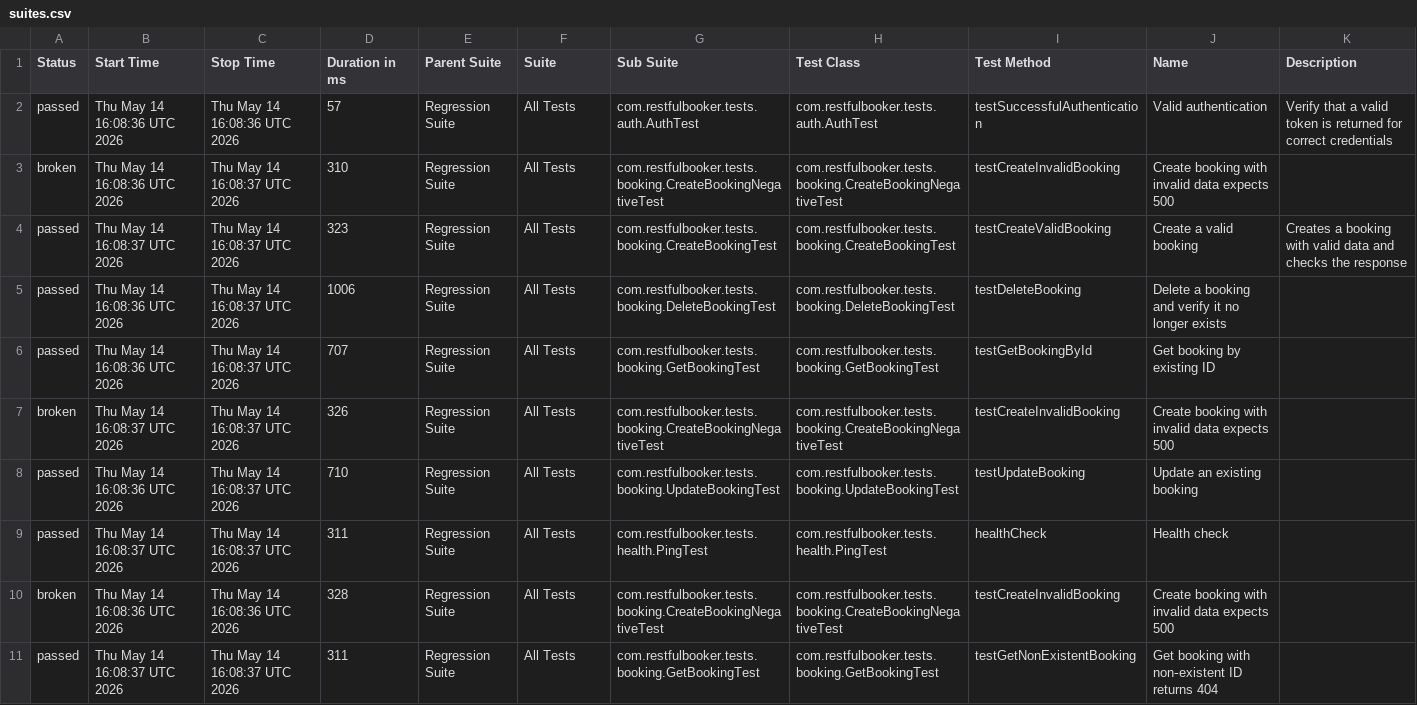
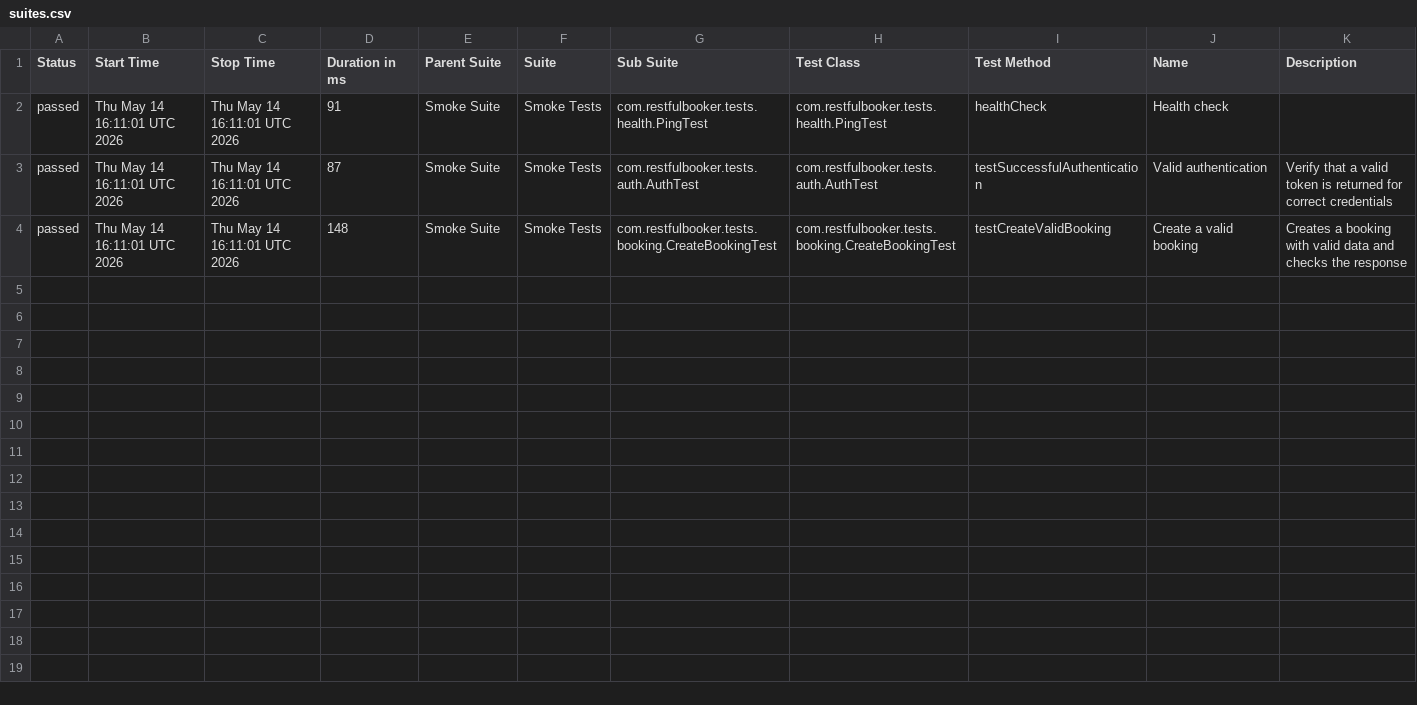
Before and after one commit to adriansebastiann/restful-booker-tests, a CSV file: reports/data/suites.csv, drawn as a sheet.

```diff
--- a/reports/data/suites.csv
+++ b/reports/data/suites.csv
@@ -1,11 +1,4 @@
 "Status","Start Time","Stop Time","Duration in ms","Parent Suite","Suite","Sub Suite","Test Class","Test Method","Name","Description"
-"passed","Thu May 14 16:08:36 UTC 2026","Thu May 14 16:08:36 UTC 2026","57","Regression Suite","All Tests","com.restfulbooker.tests.auth.AuthTest","com.restfulbooker.tests.auth.AuthTest","testSuccessfulAuthentication","Valid authentication","Verify that a valid token is returned for correct credentials"
-"broken","Thu May 14 16:08:36 UTC 2026","Thu May 14 16:08:37 UTC 2026","310","Regression Suite","All Tests","com.restfulbooker.tests.booking.CreateBookingNegativeTest","com.restfulbooker.tests.booking.CreateBookingNegativeTest","testCreateInvalidBooking","Create booking with invalid data expects 500",""
-"passed","Thu May 14 16:08:37 UTC 2026","Thu May 14 16:08:37 UTC 2026","323","Regression Suite","All Tests","com.restfulbooker.tests.booking.CreateBookingTest","com.restfulbooker.tests.booking.CreateBookingTest","testCreateValidBooking","Create a valid booking","Creates a booking with valid data and checks the response"
-"passed","Thu May 14 16:08:36 UTC 2026","Thu May 14 16:08:37 UTC 2026","1006","Regression Suite","All Tests","com.restfulbooker.tests.booking.DeleteBookingTest","com.restfulbooker.tests.booking.DeleteBookingTest","testDeleteBooking","Delete a booking and verify it no longer exists",""
-"passed","Thu May 14 16:08:36 UTC 2026","Thu May 14 16:08:37 UTC 2026","707","Regression Suite","All Tests","com.restfulbooker.tests.booking.GetBookingTest","com.restfulbooker.tests.booking.GetBookingTest","testGetBookingById","Get booking by existing ID",""
-"broken","Thu May 14 16:08:37 UTC 2026","Thu May 14 16:08:37 UTC 2026","326","Regression Suite","All Tests","com.restfulbooker.tests.booking.CreateBookingNegativeTest","com.restfulbooker.tests.booking.CreateBookingNegativeTest","testCreateInvalidBooking","Create booking with invalid data expects 500",""
-"passed","Thu May 14 16:08:36 UTC 2026","Thu May 14 16:08:37 UTC 2026","710","Regression Suite","All Tests","com.restfulbooker.tests.booking.UpdateBookingTest","com.restfulbooker.tests.booking.UpdateBookingTest","testUpdateBooking","Update an existing booking",""
-"passed","Thu May 14 16:08:37 UTC 2026","Thu May 14 16:08:37 UTC 2026","311","Regression Suite","All Tests","com.restfulbooker.tests.health.PingTest","com.restfulbooker.tests.health.PingTest","healthCheck","Health check",""
-"broken","Thu May 14 16:08:36 UTC 2026","Thu May 14 16:08:36 UTC 2026","328","Regression Suite","All Tests","com.restfulbooker.tests.booking.CreateBookingNegativeTest","com.restfulbooker.tests.booking.CreateBookingNegativeTest","testCreateInvalidBooking","Create booking with invalid data expects 500",""
-"passed","Thu May 14 16:08:37 UTC 2026","Thu May 14 16:08:37 UTC 2026","311","Regression Suite","All Tests","com.restfulbooker.tests.booking.GetBookingTest","com.restfulbooker.tests.booking.GetBookingTest","testGetNonExistentBooking","Get booking with non‑existent ID returns 404",""
+"passed","Thu May 14 16:11:01 UTC 2026","Thu May 14 16:11:01 UTC 2026","91","Smoke Suite","Smoke Tests","com.restfulbooker.tests.health.PingTest","com.restfulbooker.tests.health.PingTest","healthCheck","Health check",""
+"passed","Thu May 14 16:11:01 UTC 2026","Thu May 14 16:11:01 UTC 2026","87","Smoke Suite","Smoke Tests","com.restfulbooker.tests.auth.AuthTest","com.restfulbooker.tests.auth.AuthTest","testSuccessfulAuthentication","Valid authentication","Verify that a valid token is returned for correct credentials"
+"passed","Thu May 14 16:11:01 UTC 2026","Thu May 14 16:11:01 UTC 2026","148","Smoke Suite","Smoke Tests","com.restfulbooker.tests.booking.CreateBookingTest","com.restfulbooker.tests.booking.CreateBookingTest","testCreateValidBooking","Create a valid booking","Creates a booking with valid data and checks the response"
```
Also changed, not shown: 29 other files.
